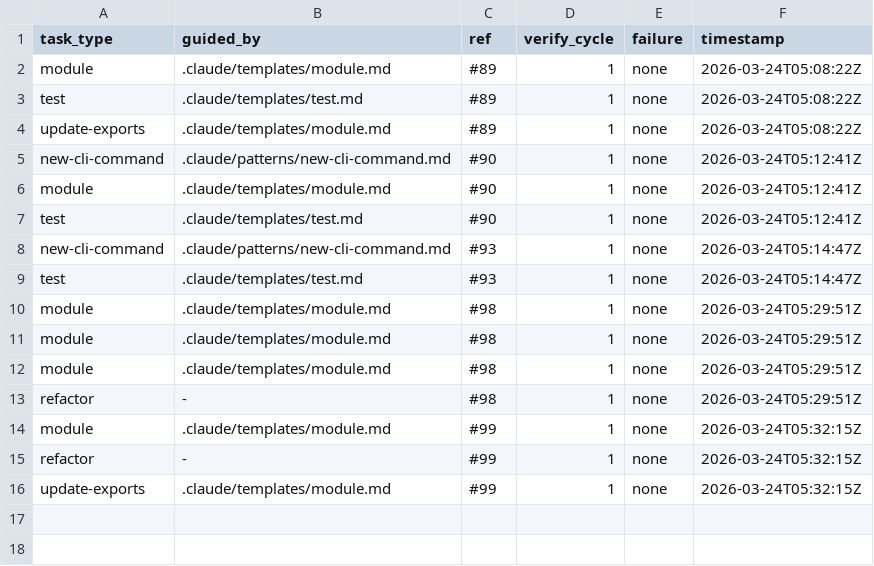
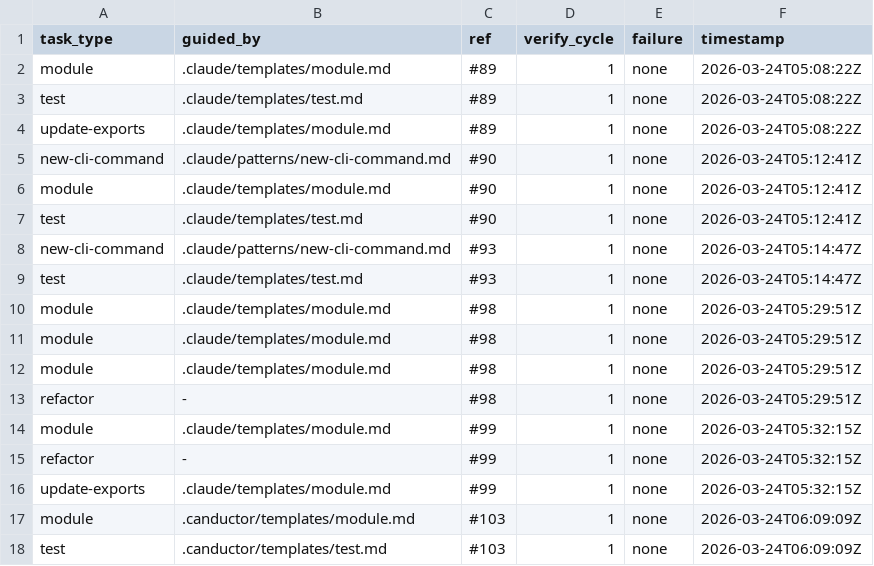
Before and after one commit to johnnyohwishingtree/canductor, a TSV file: .canductor/tasks.tsv, drawn as a sheet; the diff names each change by its address in the sheet, - before the commit and + after, or states it on an @@ line.

Commit message:
feat: add parallel layer execution to verify() (#105)
Closes #103

```diff
--- a/.canductor/tasks.tsv
+++ b/.canductor/tasks.tsv
+row 17: module | .canductor/templates/module.md | #103 | 1 | none | 2026-03-24T06:09:09Z
+row 18: test | .canductor/templates/test.md | #103 | 1 | none | 2026-03-24T06:09:09Z
```
Also changed, not shown: .canductor/results.tsv, 4 other files.
